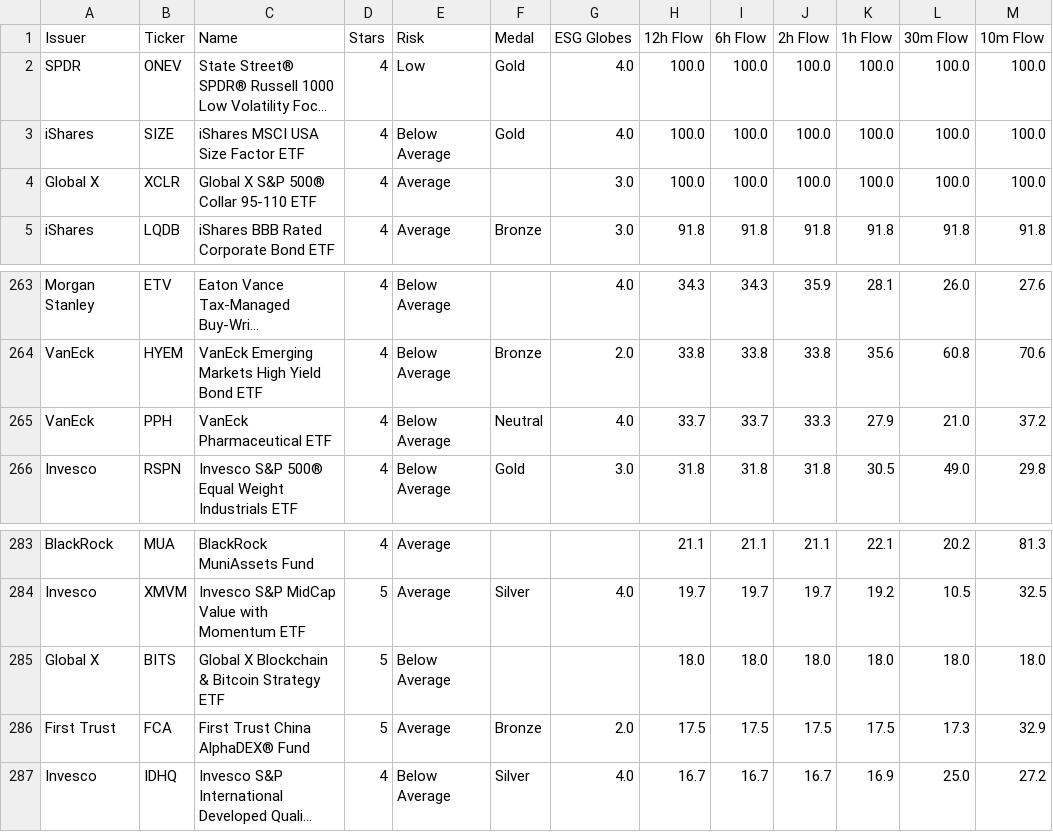
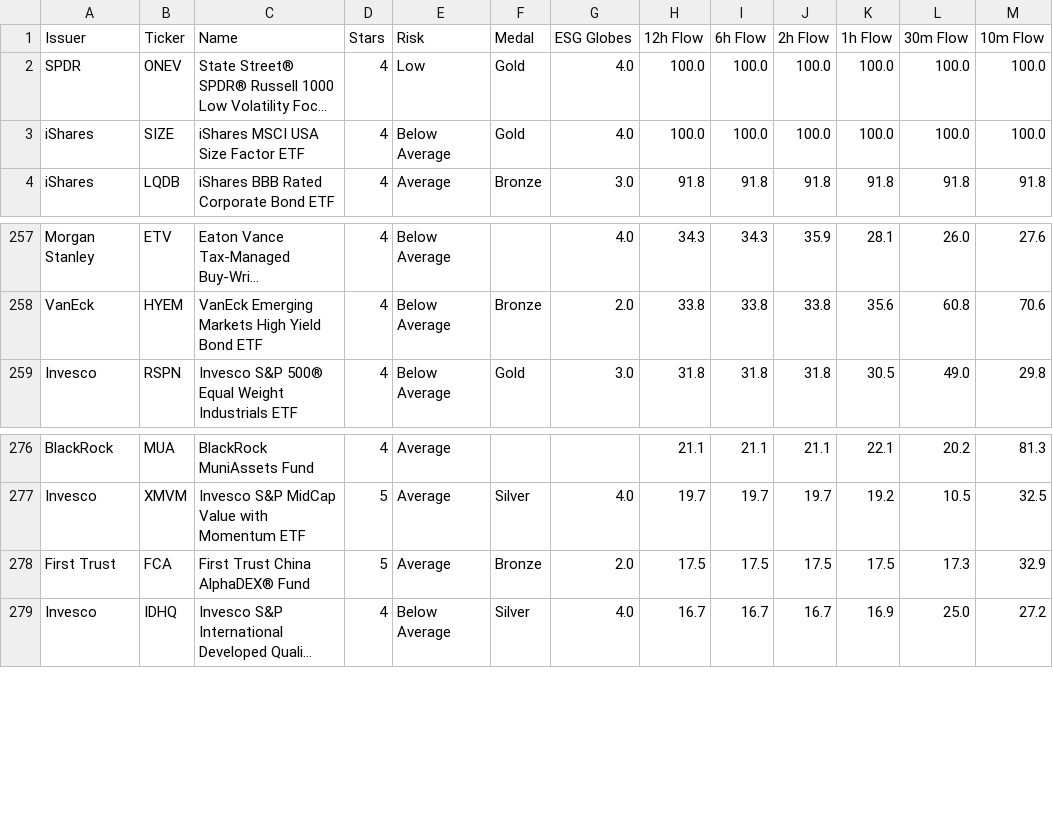
Before and after one commit to 1155125384/get_eft_list, a CSV file: etf_data.csv, drawn as a sheet; only a part is shown, gaps mark what is left out; long unchanged cells end in …; the diff covers the shown part only; the diff names each change by its address in the sheet, - before the commit and + after, or states it on an @@ line.

```diff
--- a/etf_data.csv
+++ b/etf_data.csv
-row 4: Global X | XCLR | Global X S&P 500® Collar 95-110 ETF | 4 | Average |  | 3.0 | 100.0 | 100.0 | 100.0 | 100.0 | 100.0 | 100.0
-row 265: VanEck | PPH | VanEck Pharmaceutical ETF | 4 | Below Average | Neutral | 4.0 | 33.7 | 33.7 | 33.3 | 27.9 | 21.0 | 37.2
-row 285: Global X | BITS | Global X Blockchain & Bitcoin Strategy ETF | 5 | Below Average |  |  | 18.0 | 18.0 | 18.0 | 18.0 | 18.0 | 18.0
```
Also changed, not shown: 5 removed rows elsewhere in this file.
